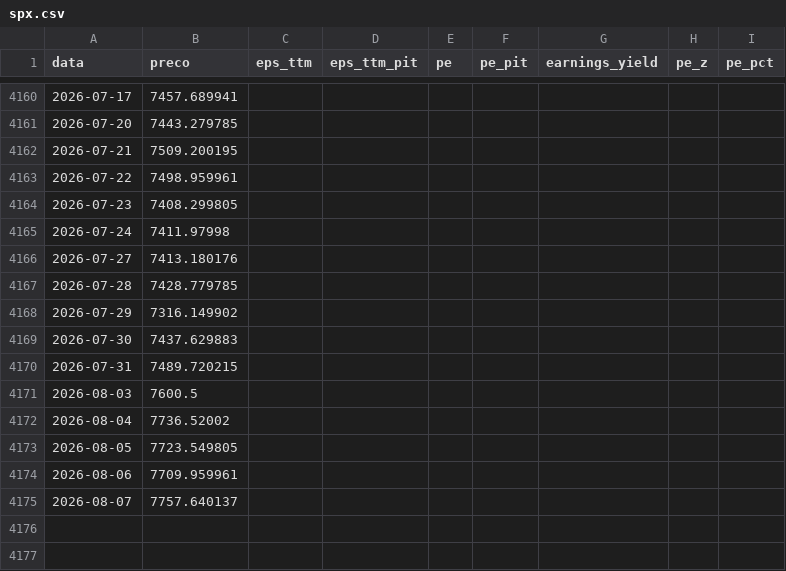
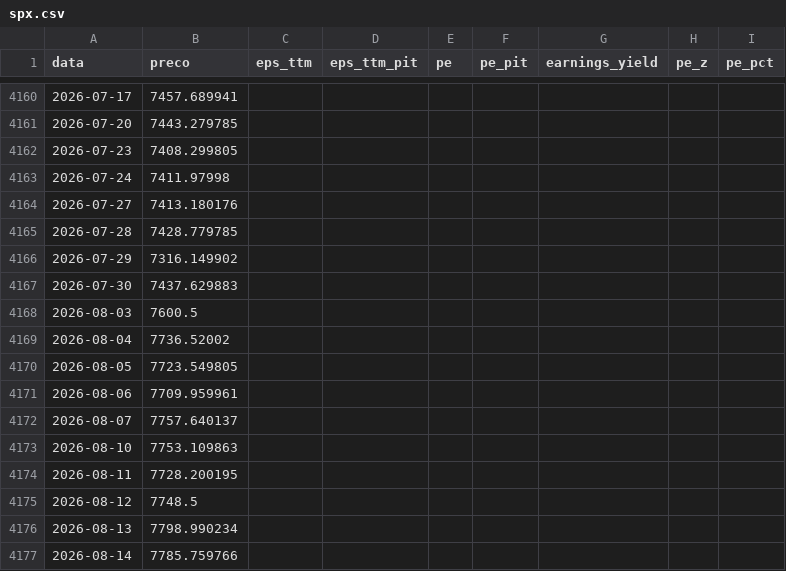
Before and after one commit to jmagomez/ibov-spx-pe-dashboard, a CSV file: data/processed/spx.csv, drawn as a sheet; only a part is shown, gaps mark what is left out; removed rows and columns are numbered as before the commit, all else as after; the diff names each change by its address in the sheet, - before the commit and + after, or states it on an @@ line.

```diff
--- a/data/processed/spx.csv
+++ b/data/processed/spx.csv
-row 4162: 2026-07-21 | 7509.200195
-row 4163: 2026-07-22 | 7498.959961
-row 4170: 2026-07-31 | 7489.720215
+row 4173: 2026-08-10 | 7753.109863
+row 4174: 2026-08-11 | 7728.200195
+row 4175: 2026-08-12 | 7748.5
+row 4176: 2026-08-13 | 7798.990234
+row 4177: 2026-08-14 | 7785.759766
```
Also changed, not shown: data/processed/ibov.csv, data/processed/ibov_composicao.csv, 3 other files.
